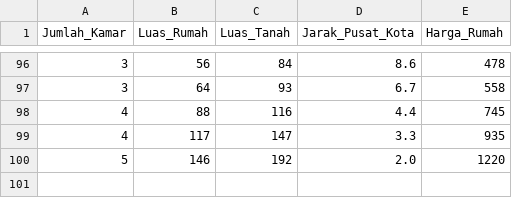
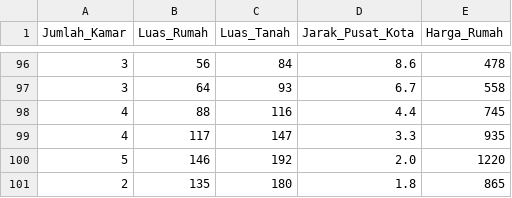
Before and after one commit to BagusDwiFajarHakiki/dataset, a CSV file: data_rumah.csv, drawn as a sheet; only a part is shown, gaps mark what is left out.

Commit message:
Add new data entry to data_rumah.csv

```diff
--- a/data_rumah.csv
+++ b/data_rumah.csv
@@ -100 +100,2 @@ Jumlah_Kamar,Luas_Rumah,Luas_Tanah,Jarak_Pusat_Kota,Harga_Rumah
 5,146,192,2.0,1220
+2,135,180,1.8,865
```
